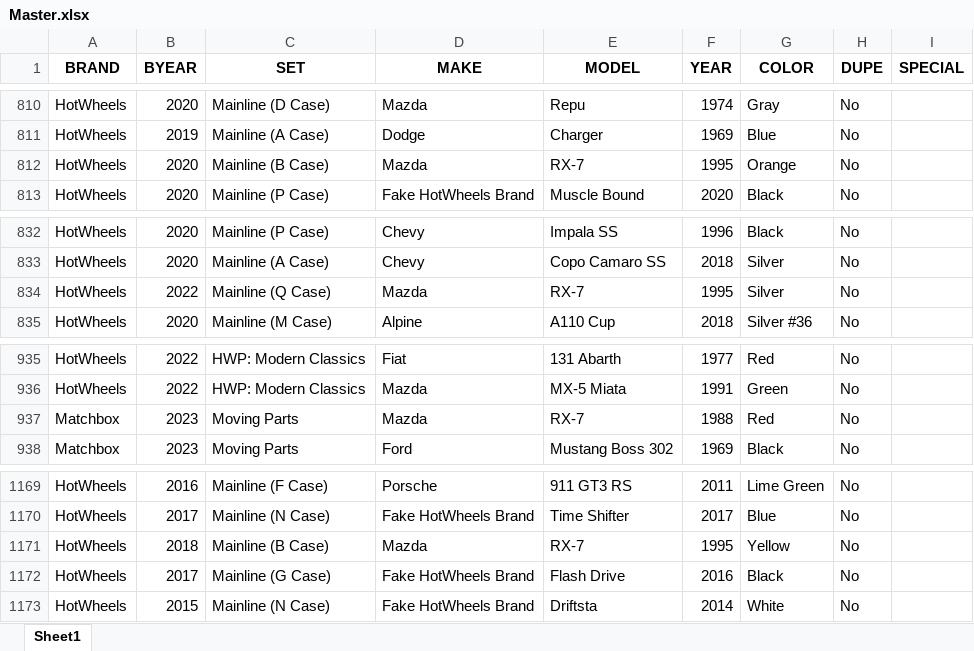
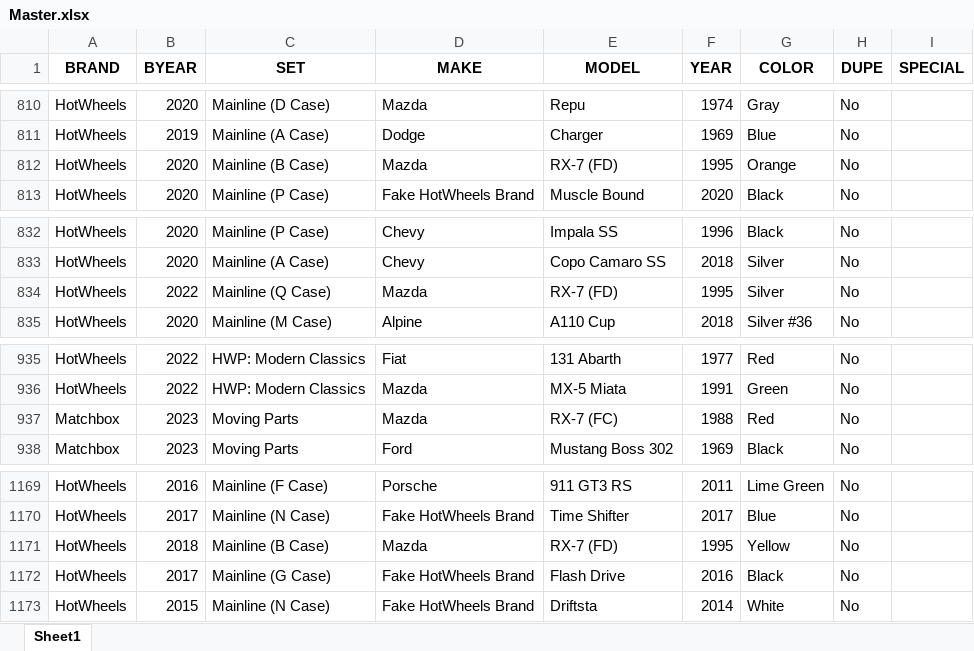
Before and after one commit to z-taylo10/diecast, an Excel workbook: server/Master.xlsx, sheet Sheet1, drawn as a sheet; only a part is shown, gaps mark what is left out; values as stored, in another font and other column widths than the file's, no borders; the diff covers the shown part only; the diff names each change by its address in the sheet, - before the commit and + after, or states it on an @@ line.

```diff
--- a/server/Master.xlsx (sheet Sheet1)
+++ b/server/Master.xlsx (sheet Sheet1)
-E812 (MODEL): RX-7
+E812 (MODEL): RX-7 (FD)
-E834 (MODEL): RX-7
+E834 (MODEL): RX-7 (FD)
-E937 (MODEL): RX-7
+E937 (MODEL): RX-7 (FC)
-E1171 (MODEL): RX-7
+E1171 (MODEL): RX-7 (FD)
```
Also changed, not shown: 6 added rows and 6 edited cells elsewhere in this sheet, 3 other files.
